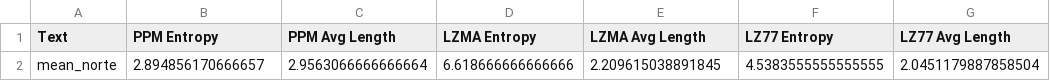
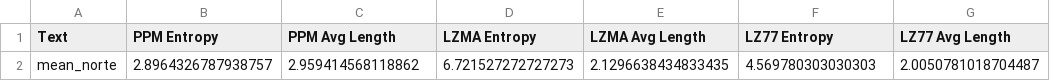
Before and after one commit to JoaquimBreno/brazilian-dialect-compression, a CSV file: results/norte/mean.csv, drawn as a sheet; removed rows and columns are numbered as before the commit, all else as after; the diff names each change by its address in the sheet, - before the commit and + after, or states it on an @@ line.

```diff
--- a/results/norte/mean.csv
+++ b/results/norte/mean.csv
-row 2: mean_norte | 2.894856170666657 | 2.9563066666666664 | 6.618666666666666 | 2.209615038891845 | 4.5383555555555555 | 2.0451179887858504
+row 2: mean_norte | 2.8964326787938757 | 2.959414568118862 | 6.721527272727273 | 2.1296638434833435 | 4.569780303030303 | 2.0050781018704487
```
Also changed, not shown: results/nordeste/mean.csv, results/sudeste/mean.csv, 26 other files.
